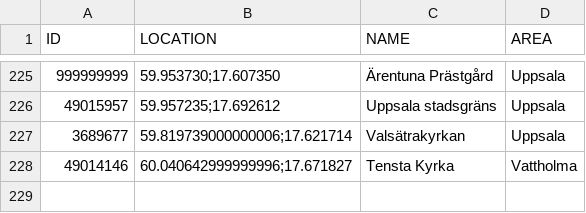
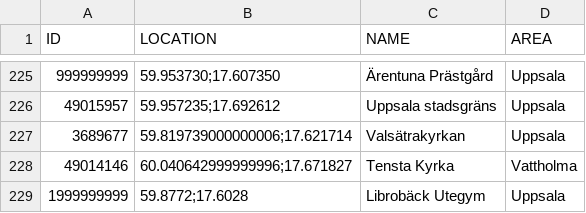
Before and after one commit to magnusmickelsson/pokeraidbot, a CSV file: src/main/resources/gyms_uppsala.csv, drawn as a sheet; only a part is shown, gaps mark what is left out.

Commit message:
New gym in Uppsala. Prepare for version 1.8.60

```diff
--- a/src/main/resources/gyms_uppsala.csv
+++ b/src/main/resources/gyms_uppsala.csv
@@ -228 +228,2 @@ ID;LOCATION;NAME;AREA
 49014146;"60.040642999999996;17.671827";Tensta Kyrka;Vattholma
+1999999999;"59.8772;17.6028";Librobäck Utegym;Uppsala
```
Also changed, not shown: 4 other files.
